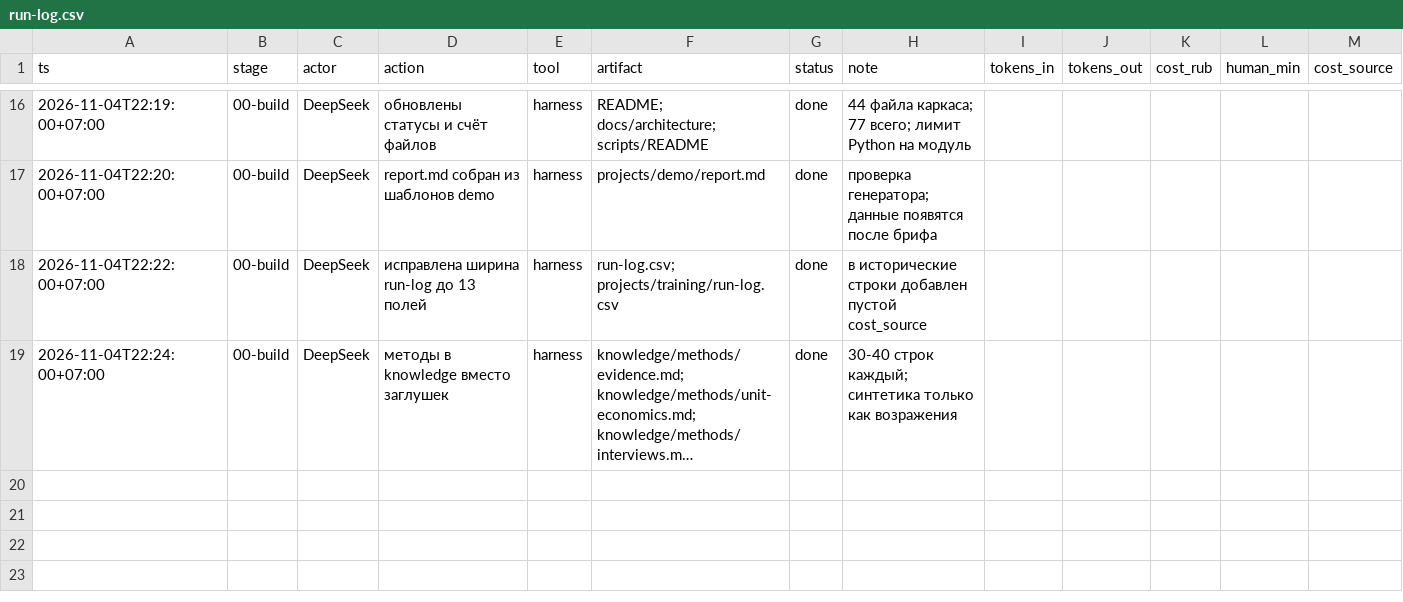
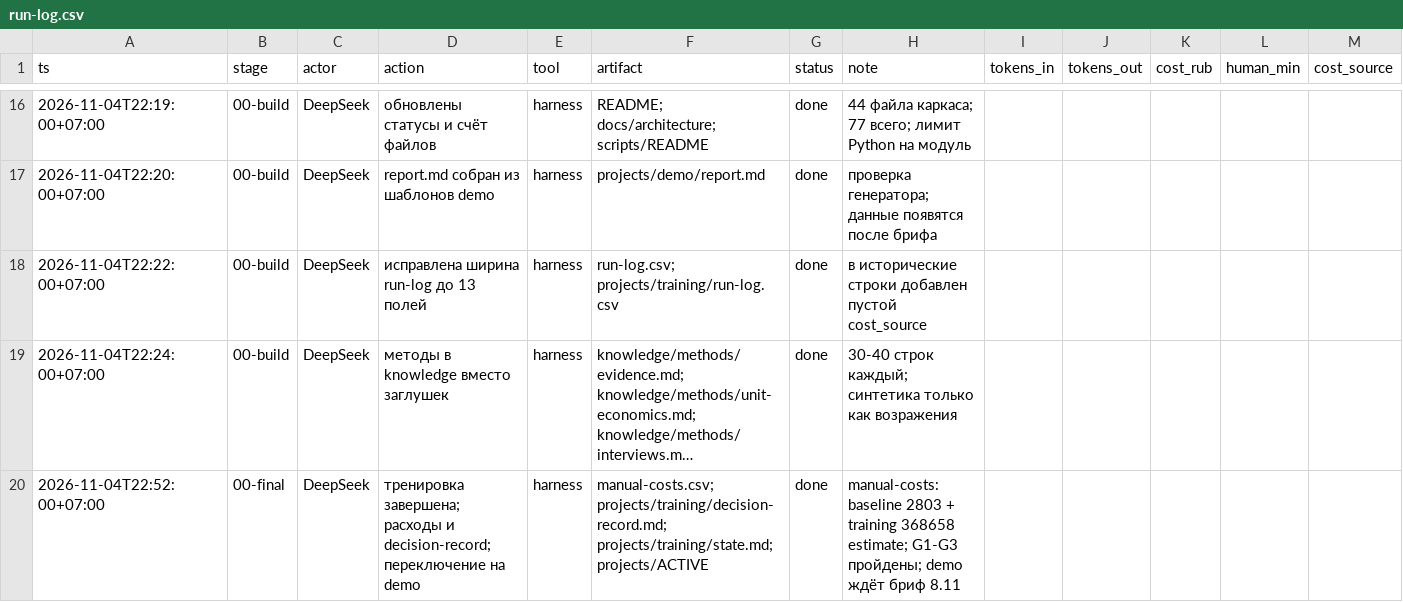
Before and after one commit to FrankyShelloy/mega-strategist, a CSV file: run-log.csv, drawn as a sheet; only a part is shown, gaps mark what is left out; long unchanged cells end in …; the diff names each change by its address in the sheet, - before the commit and + after, or states it on an @@ line.

```diff
--- a/run-log.csv
+++ b/run-log.csv
+row 20: 2026-11-04T22:52:00+07:00 | 00-final | DeepSeek | тренировка завершена; расходы и decision-record; переключение на demo | harness | manual-costs.csv; projects/training/decision-record.md; projects/training/state.md; projects/ACTIVE | done | manual-costs: baseline 2803 + training 368658 estimate; G1-G3 пройдены; demo ждёт бриф 8.11
```
Also changed, not shown: projects/training/run-log.csv, projects/training/sources.csv, 19 other files.
